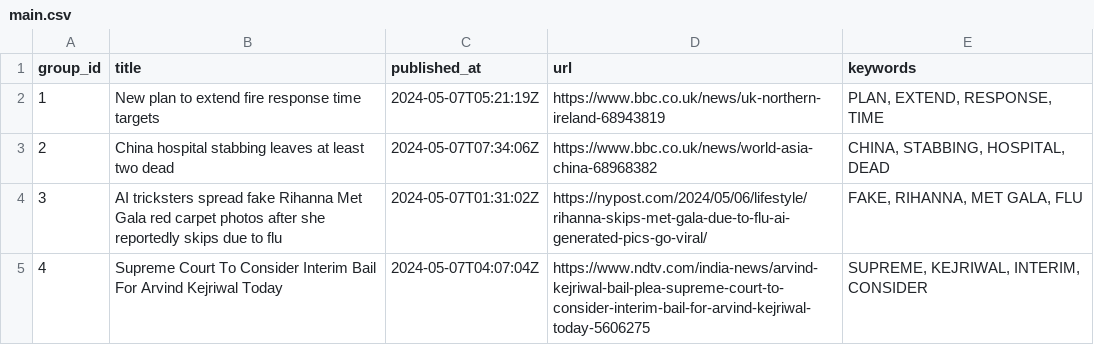
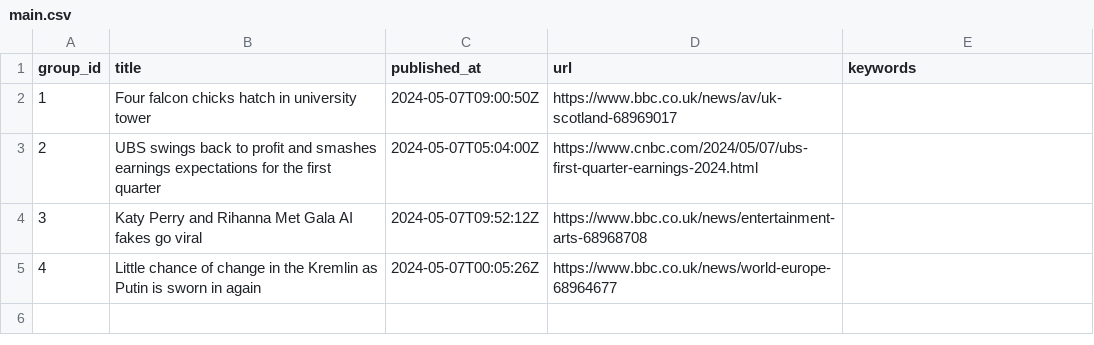
Before and after one commit to ritikaasri/newsgame, a CSV file: web/data/main.csv, drawn as a sheet.

Commit message:
Update news main.csv

```diff
--- a/web/data/main.csv
+++ b/web/data/main.csv
@@ -1,5 +1,5 @@
 group_id,title,published_at,url,keywords
-1,New plan to extend fire response time targets,2024-05-07T05:21:19Z,https://www.bbc.co.uk/news/uk-northern-ireland-68943819,"PLAN, EXTEND, RESPONSE, TIME"
-2,China hospital stabbing leaves at least two dead,2024-05-07T07:34:06Z,https://www.bbc.co.uk/news/world-asia-china-68968382,"CHINA, STABBING, HOSPITAL, DEAD"
-3,AI tricksters spread fake Rihanna Met Gala red carpet photos after she reportedly skips due to flu,2024-05-07T01:31:02Z,https://nypost.com/2024/05/06/lifestyle/rihanna-skips-met-gala-due-to-flu-ai-generated-pics-go-viral/,"FAKE, RIHANNA, MET GALA, FLU"
-4,Supreme Court To Consider Interim Bail For Arvind Kejriwal Today,2024-05-07T04:07:04Z,https://www.ndtv.com/india-news/arvind-kejriwal-bail-plea-supreme-court-to-consider-interim-bail-for-arvind-kejriwal-today-5606275,"SUPREME, KEJRIWAL, INTERIM, CONSIDER"
+1,Four falcon chicks hatch in university tower,2024-05-07T09:00:50Z,https://www.bbc.co.uk/news/av/uk-scotland-68969017,
+2,UBS swings back to profit and smashes earnings expectations for the first quarter,2024-05-07T05:04:00Z,https://www.cnbc.com/2024/05/07/ubs-first-quarter-earnings-2024.html,
+3,Katy Perry and Rihanna Met Gala AI fakes go viral,2024-05-07T09:52:12Z,https://www.bbc.co.uk/news/entertainment-arts-68968708,
+4,Little chance of change in the Kremlin as Putin is sworn in again,2024-05-07T00:05:26Z,https://www.bbc.co.uk/news/world-europe-68964677,
```
